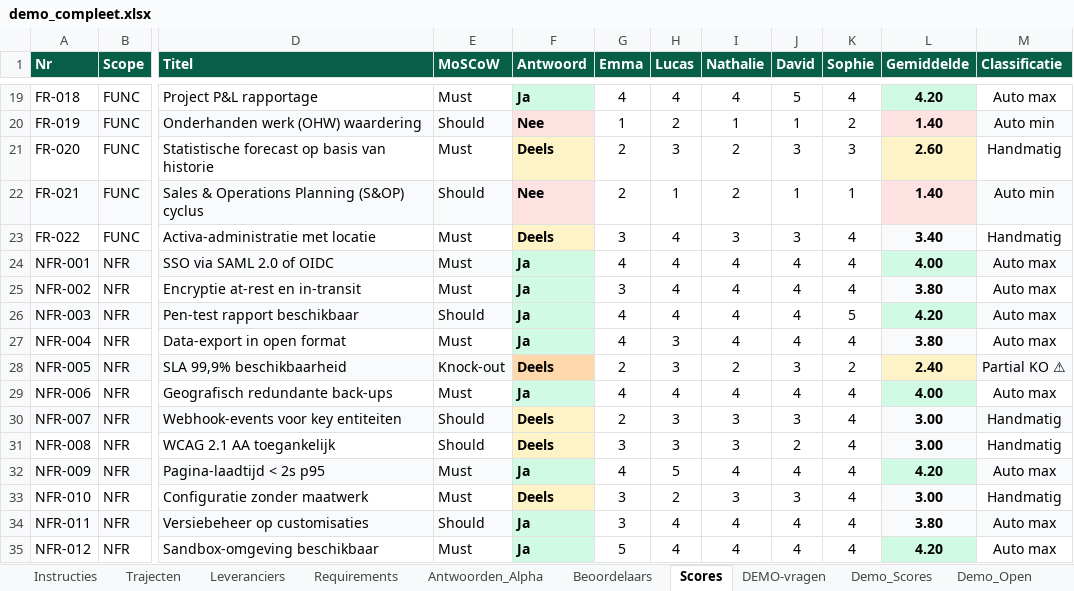
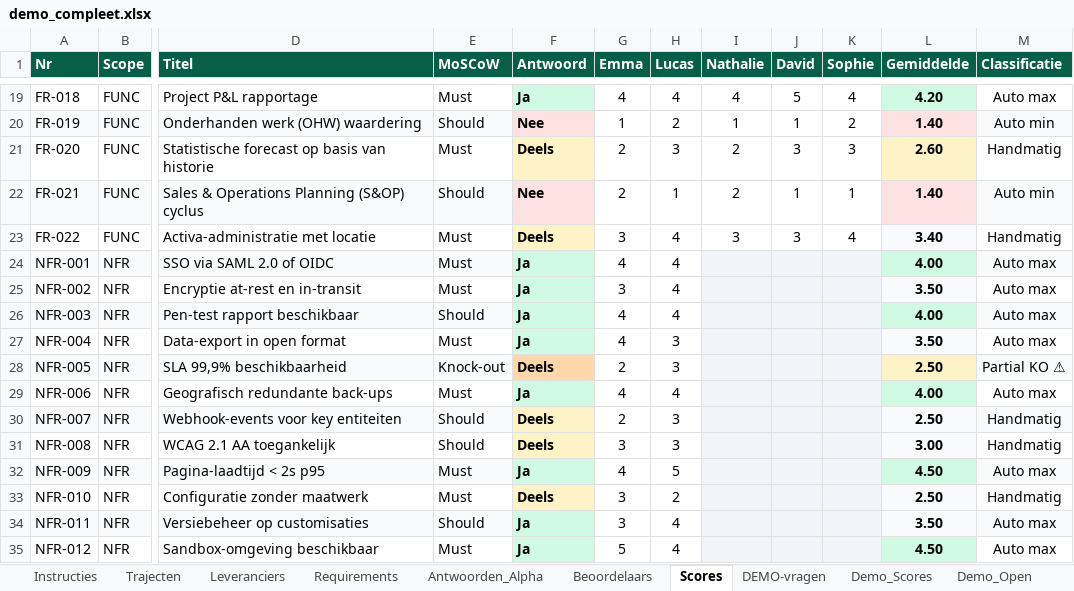
Before and after one commit to dlwillem/st, an Excel workbook: data/seed/demo_compleet.xlsx, sheet Scores, drawn as a sheet; only a part is shown, gaps mark what is left out; values as stored, in another font and other column widths than the file's, no borders; the diff covers the shown part only; the diff names each change by its address in the sheet, - before the commit and + after, or states it on an @@ line.

Commit message:
Update demo data and install script

```diff
--- a/data/seed/demo_compleet.xlsx (sheet Scores)
+++ b/data/seed/demo_compleet.xlsx (sheet Scores)
-I24:I27 (Nathalie): 4
+I24:I27 (Nathalie): (empty)
-I24:K35 fill: none
+I24:K35 fill: #F1F5F9
-J24:J27 (David): 4
+J24:J27 (David): (empty)
-K24:K25 (Sophie): 4
+K24:K25 (Sophie): (empty)
-L25 (Gemiddelde): 3.80
+L25 (Gemiddelde): 3.50
-K26 (Sophie): 5
+K26 (Sophie): (empty)
-L26 (Gemiddelde): 4.20
+L26 (Gemiddelde): 4.00
-K27 (Sophie): 4
+K27 (Sophie): (empty)
-L27 (Gemiddelde): 3.80
+L27 (Gemiddelde): 3.50
-I28 (Nathalie): 2
+I28 (Nathalie): (empty)
-J28 (David): 3
+J28 (David): (empty)
-K28 (Sophie): 2
+K28 (Sophie): (empty)
-L28 (Gemiddelde): 2.40
+L28 (Gemiddelde): 2.50
-I29 (Nathalie): 4
+I29 (Nathalie): (empty)
-J29 (David): 4
+J29 (David): (empty)
-K29:K35 (Sophie): 4
+K29:K35 (Sophie): (empty)
-I30:I31 (Nathalie): 3
+I30:I31 (Nathalie): (empty)
-J30 (David): 3
+J30 (David): (empty)
-L30 (Gemiddelde): 3.00
+L30 (Gemiddelde): 2.50
-J31 (David): 2
+J31 (David): (empty)
-I32 (Nathalie): 4
+I32 (Nathalie): (empty)
-J32 (David): 4
+J32 (David): (empty)
-L32 (Gemiddelde): 4.20
+L32 (Gemiddelde): 4.50
-I33 (Nathalie): 3
+I33 (Nathalie): (empty)
-J33 (David): 3
+J33 (David): (empty)
-L33 (Gemiddelde): 3.00
+L33 (Gemiddelde): 2.50
-I34:I35 (Nathalie): 4
+I34:I35 (Nathalie): (empty)
-J34:J35 (David): 4
+J34:J35 (David): (empty)
-L34 (Gemiddelde): 3.80
+L34 (Gemiddelde): 3.50
-L35 (Gemiddelde): 4.20
+L35 (Gemiddelde): 4.50
```
Also changed, not shown: 139 edited cells and cell formats elsewhere in this sheet, sheet Samenvatting, sheet Beoordelaars, 1 other file.
